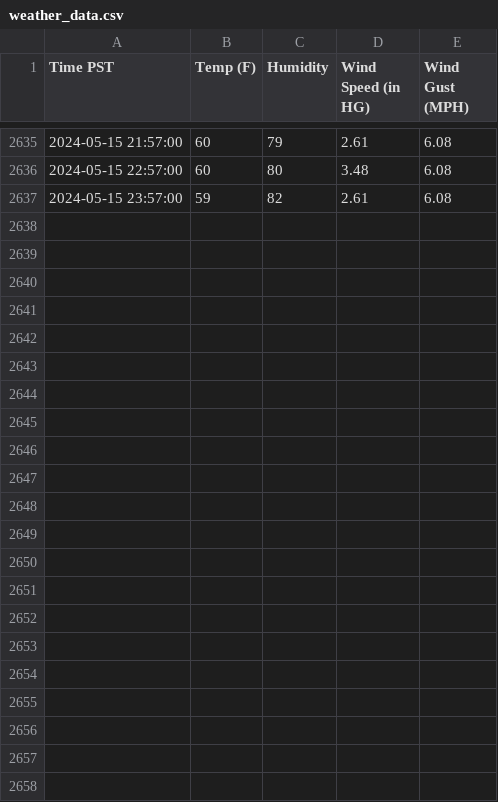
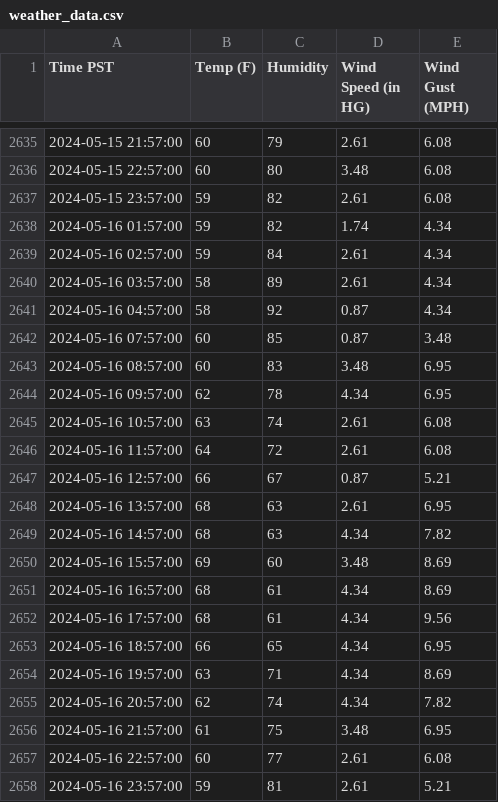
Before and after one commit to TimChen19994/weather-predict, a CSV file: data/weather_data.csv, drawn as a sheet; only a part is shown, gaps mark what is left out.

```diff
--- a/data/weather_data.csv
+++ b/data/weather_data.csv
@@ -2637 +2637,22 @@ Time PST,Temp (F),Humidity,Wind Speed (in HG),Wind Gust (MPH)
 2024-05-15 23:57:00,59,82,2.61,6.08
+2024-05-16 01:57:00,59,82,1.74,4.34
+2024-05-16 02:57:00,59,84,2.61,4.34
+2024-05-16 03:57:00,58,89,2.61,4.34
+2024-05-16 04:57:00,58,92,0.87,4.34
+2024-05-16 07:57:00,60,85,0.87,3.48
+2024-05-16 08:57:00,60,83,3.48,6.95
+2024-05-16 09:57:00,62,78,4.34,6.95
+2024-05-16 10:57:00,63,74,2.61,6.08
+2024-05-16 11:57:00,64,72,2.61,6.08
+2024-05-16 12:57:00,66,67,0.87,5.21
+2024-05-16 13:57:00,68,63,2.61,6.95
+2024-05-16 14:57:00,68,63,4.34,7.82
+2024-05-16 15:57:00,69,60,3.48,8.69
+2024-05-16 16:57:00,68,61,4.34,8.69
+2024-05-16 17:57:00,68,61,4.34,9.56
+2024-05-16 18:57:00,66,65,4.34,6.95
+2024-05-16 19:57:00,63,71,4.34,8.69
+2024-05-16 20:57:00,62,74,4.34,7.82
+2024-05-16 21:57:00,61,75,3.48,6.95
+2024-05-16 22:57:00,60,77,2.61,6.08
+2024-05-16 23:57:00,59,81,2.61,5.21
```
